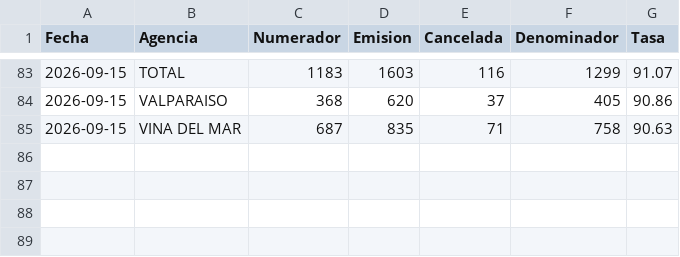
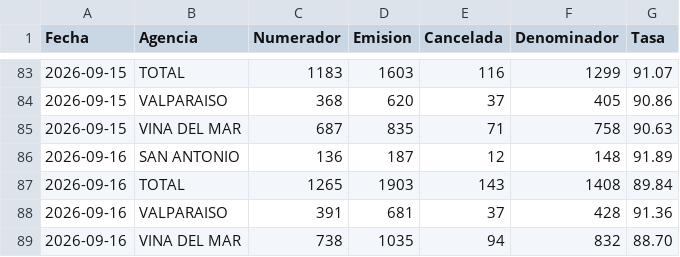
Before and after one commit to portalkpistecnicos/Tasa-Instalacion, a CSV file: data/historico.csv, drawn as a sheet; only a part is shown, gaps mark what is left out.

Commit message:
Actualiza tasa de instalacion 2026-09-16

```diff
--- a/data/historico.csv
+++ b/data/historico.csv
@@ -85 +85,5 @@
 "2026-09-15","VINA DEL MAR","687","835","71","758","90.63"
+"2026-09-16","SAN ANTONIO","136","187","12","148","91.89"
+"2026-09-16","TOTAL","1265","1903","143","1408","89.84"
+"2026-09-16","VALPARAISO","391","681","37","428","91.36"
+"2026-09-16","VINA DEL MAR","738","1035","94","832","88.70"
```
Also changed, not shown: 1 other file.
